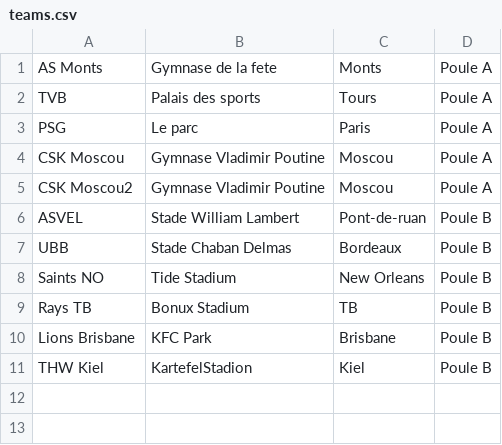
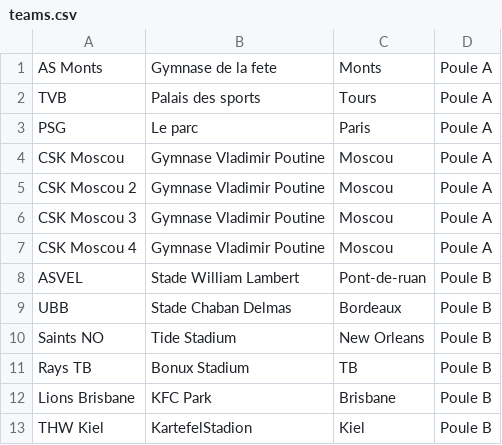
Before and after one commit to RakSrinaNa/DI5---Projet-Libre, a CSV file: Planificateur/teams.csv, drawn as a sheet.

```diff
--- a/Planificateur/teams.csv
+++ b/Planificateur/teams.csv
@@ -4,3 +4,5 @@ PSG;Le parc;Paris;Poule A
 CSK Moscou;Gymnase Vladimir Poutine;Moscou;Poule A
-CSK Moscou2;Gymnase Vladimir Poutine;Moscou;Poule A
+CSK Moscou 2;Gymnase Vladimir Poutine;Moscou;Poule A
+CSK Moscou 3;Gymnase Vladimir Poutine;Moscou;Poule A
+CSK Moscou 4;Gymnase Vladimir Poutine;Moscou;Poule A
 ASVEL;Stade William Lambert;Pont-de-ruan;Poule B
```
Also changed, not shown: 2 other files.
